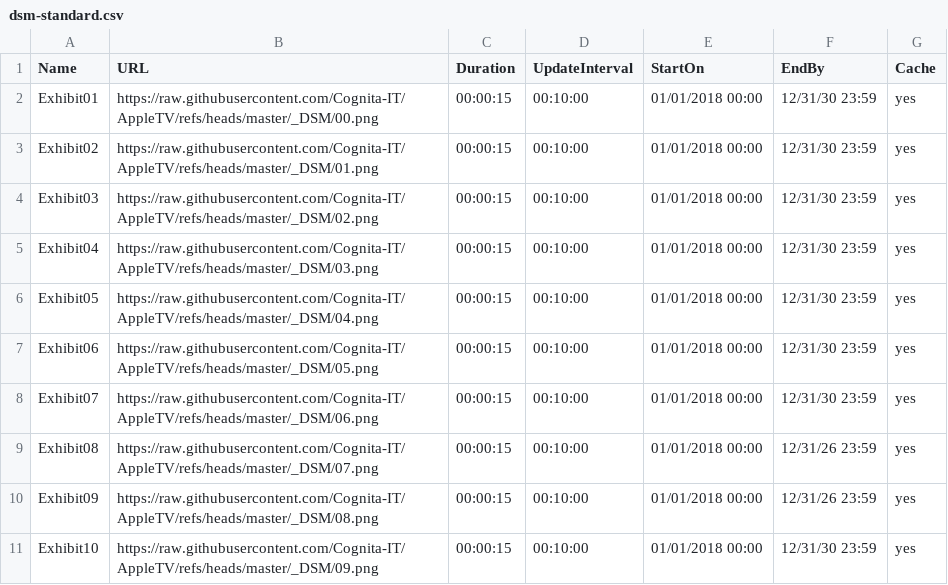
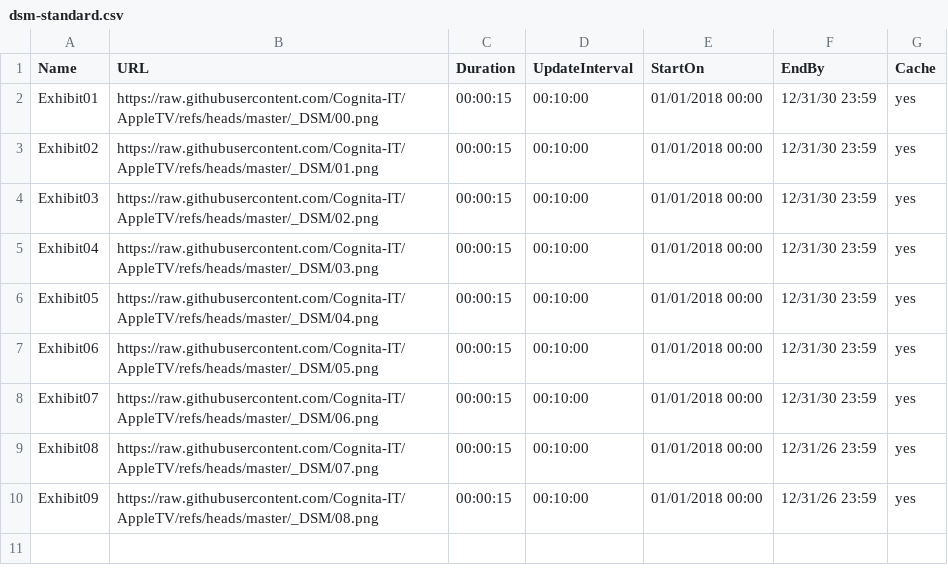
Before and after one commit to Cognita-IT/AppleTV, a CSV file: dsm-standard.csv, drawn as a sheet; the diff names each change by its address in the sheet, - before the commit and + after, or states it on an @@ line.

```diff
--- a/dsm-standard.csv
+++ b/dsm-standard.csv
-row 11: Exhibit10 | https://raw.githubusercontent.com/Cognita-IT/AppleTV/refs/heads/master/_DSM/09.png | 00:00:15 | 00:10:00 | 01/01/2018 00:00 | 12/31/30 23:59 | yes
```
Also changed, not shown: 2 other files.
